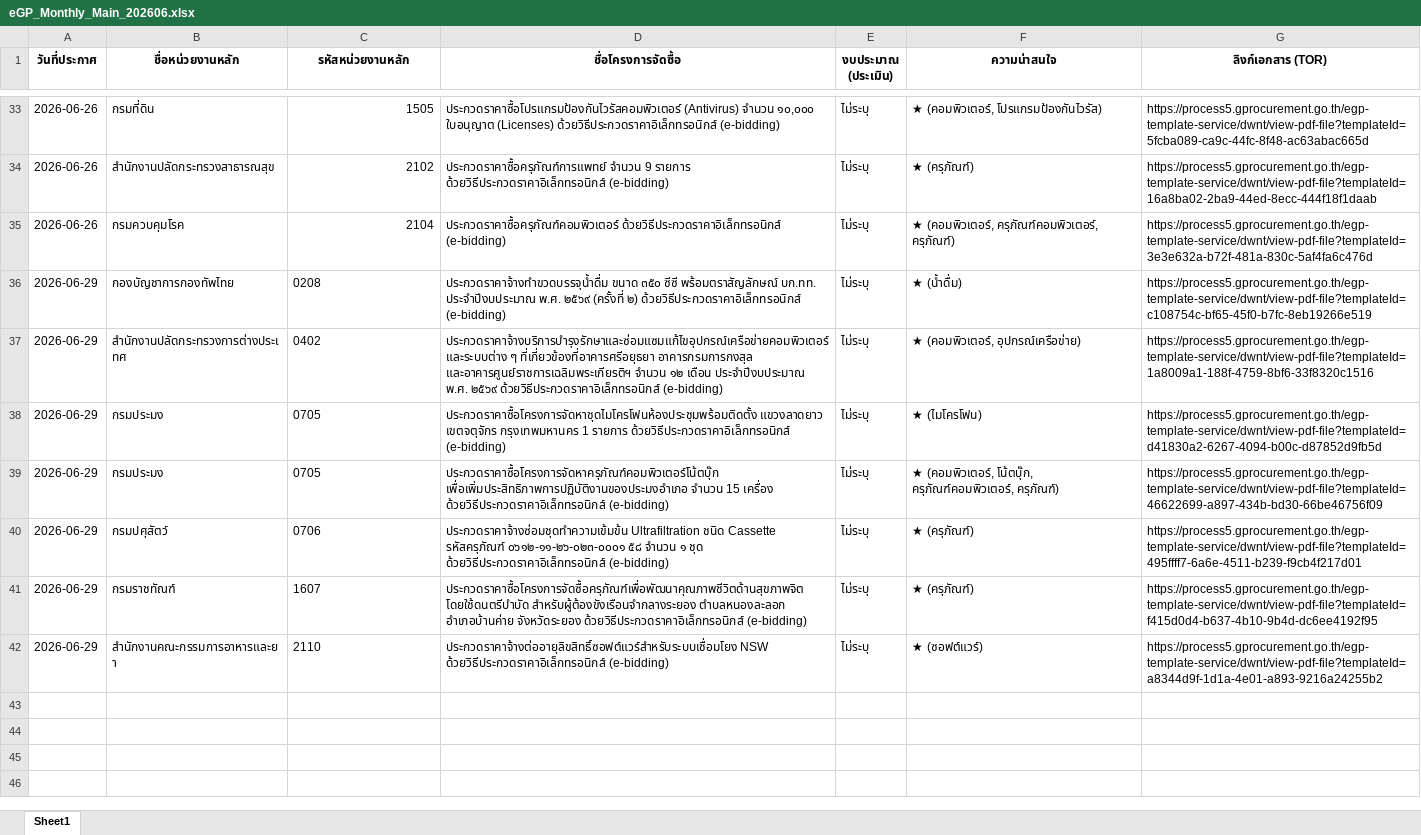
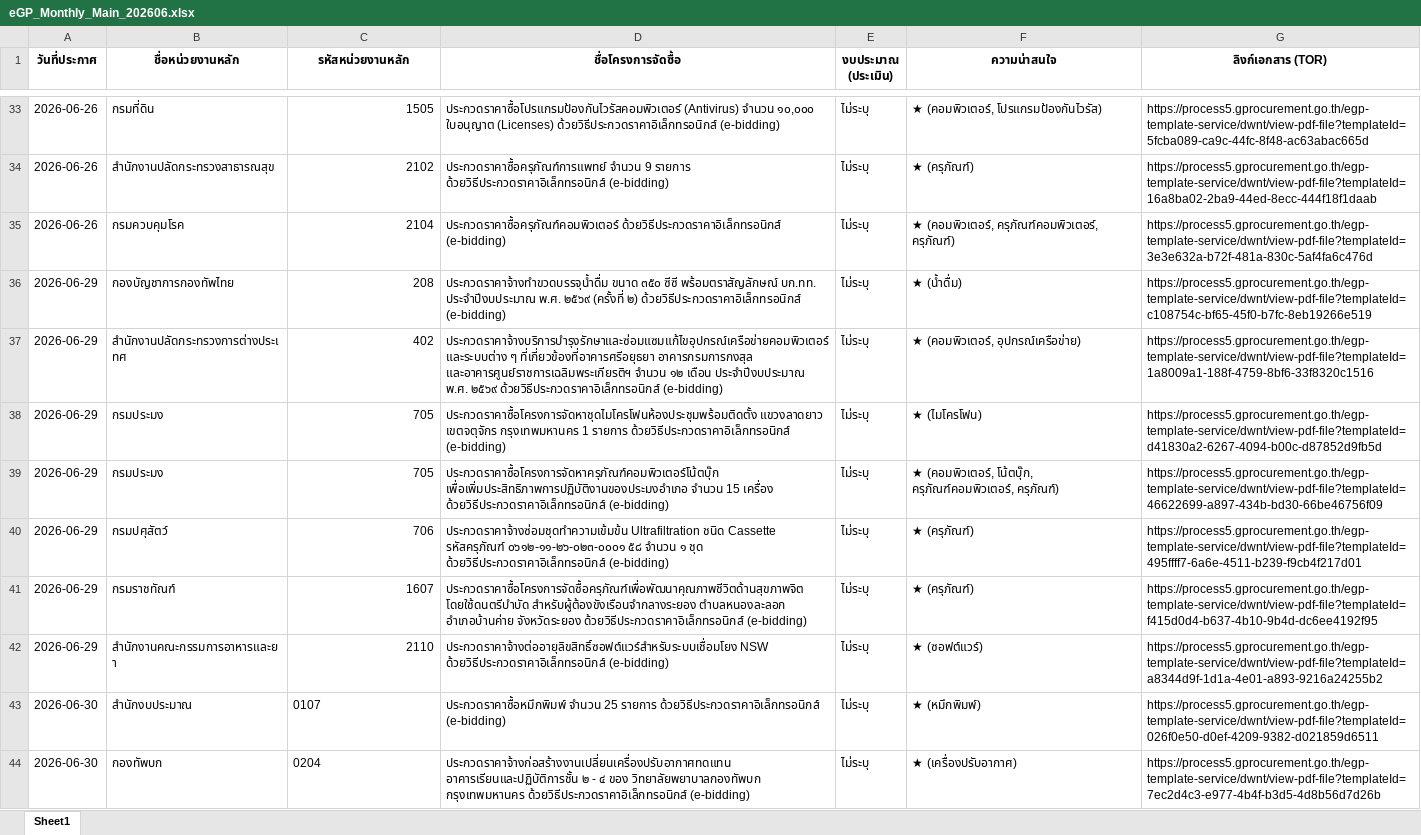
Before and after one commit to schartwu/prospecting-automated-2, an Excel workbook: Backup/eGP_Monthly_Main_202606.xlsx, sheet Sheet1, drawn as a sheet; only a part is shown, gaps mark what is left out; values as stored, in another font and other column widths than the file's, no borders; the diff covers the shown part only; the diff names each change by its address in the sheet, - before the commit and + after, or states it on an @@ line.

```diff
--- a/Backup/eGP_Monthly_Main_202606.xlsx (sheet Sheet1)
+++ b/Backup/eGP_Monthly_Main_202606.xlsx (sheet Sheet1)
-C36 (รหัสหน่วยงานหลัก): 0208
+C36 (รหัสหน่วยงานหลัก): 208
-C37 (รหัสหน่วยงานหลัก): 0402
+C37 (รหัสหน่วยงานหลัก): 402
-C38:C39 (รหัสหน่วยงานหลัก): 0705
+C38:C39 (รหัสหน่วยงานหลัก): 705
-C40 (รหัสหน่วยงานหลัก): 0706
+C40 (รหัสหน่วยงานหลัก): 706
-C41:C42 alignment: left
+C41:C42 alignment: right
+row 43: 2026-06-30 | สำนักงบประมาณ | 0107 | ประกวดราคาซื้อหมึกพิมพ์ จำนวน 25 รายการ ด้วยวิธีประกวดราคาอิเล็กทรอนิกส์ (e-bidding) | ไม่ระบุ | ★ (หมึกพิมพ์) | https://process5.gprocurement.go.th/egp-template-service/dwnt/view-pdf-file?templateId=026f0e50-d0ef-4209-9382-d021859d6511
+row 44: 2026-06-30 | กองทัพบก | 0204 | ประกวดราคาจ้างก่อสร้างงานเปลี่ยนเครื่องปรับอากาศทดแทน อาคารเรียนและปฏิบัติการชั้น ๒ - ๔ ของ วิทยาลัยพยาบาลกองทัพบก กรุงเทพมหานคร ด้วยวิธีประกวดราคาอิเล็กทรอนิกส์ (e-bidding) | ไม่ระบุ | ★ (เครื่องปรับอากาศ) | https://process5.gprocurement.go.th/egp-template-service/dwnt/view-pdf-file?templateId=7ec2d4c3-e977-4b4f-b3d5-4d8b56d7d26b
```
Also changed, not shown: 9 added rows elsewhere in this sheet.
